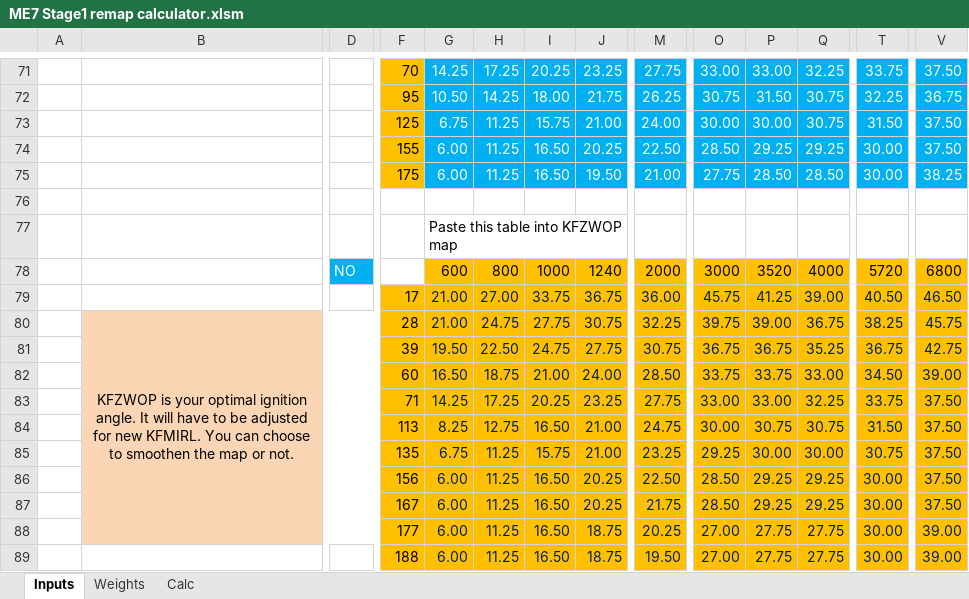
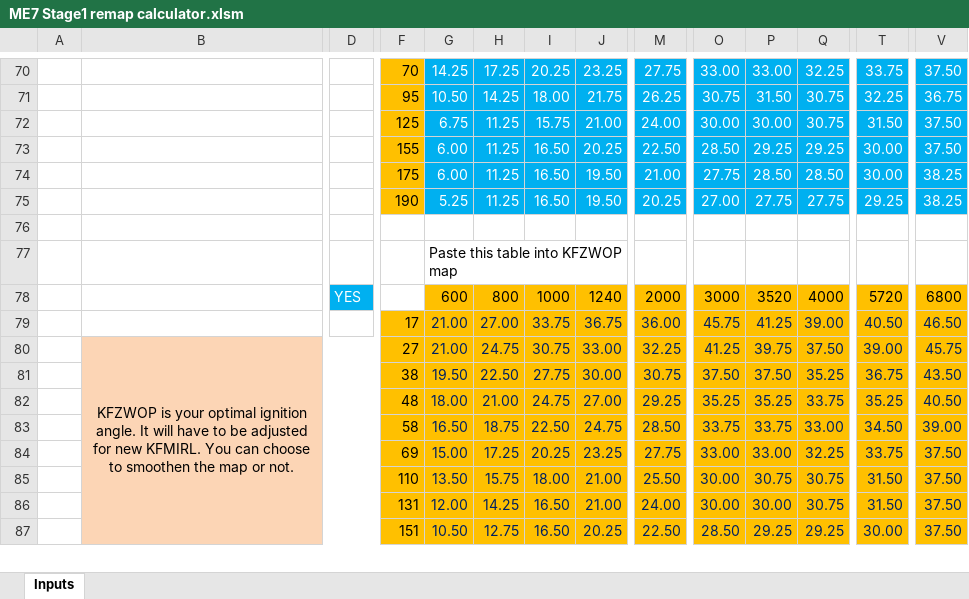
Before and after one commit to Lechugamax/ME7Stage1helper, an Excel workbook: ME7 Stage1 remap calculator.xlsm, sheet Inputs, drawn as a sheet; only a part is shown, gaps mark what is left out; values as stored, in another font and other column widths than the file's, no borders; charts and pictures and conditional formats not drawn; removed rows and columns are numbered as before the commit, all else as after; rows hold the shown columns only; the diff covers the shown part only; the diff names each change by its address in the sheet, - before the commit and + after, or states it on an @@ line.

Commit message:
Add files via upload
Fixes to KFZWOP calculations and cosmetic changes

```diff
--- a/ME7 Stage1 remap calculator.xlsm (sheet Inputs)
+++ b/ME7 Stage1 remap calculator.xlsm (sheet Inputs)
@@ sheet tab hidden: Weights @@
@@ sheet tab hidden: Calc @@
+row 75:  |  |  | 190 | 5.25 | 11.25 | 16.50 | 19.50 | 20.25 | 27.00 | 27.75 | 27.75 | 29.25 | 38.25
-D78: NO
+D78: YES
-row 80:  | KFZWOP is your optimal ignition angle. It will have to be adjusted for new KFMIRL. You can choose to smoothen the map or not. |  | 28 | 21.00 | 24.75 | 27.75 | 30.75 | 32.25 | 39.75 | 39.00 | 36.75 | 38.25 | 45.75
+row 80:  | KFZWOP is your optimal ignition angle. It will have to be adjusted for new KFMIRL. You can choose to smoothen the map or not. |  | 27 | 21.00 | 24.75 | 30.75 | 33.00 | 32.25 | 41.25 | 39.75 | 37.50 | 39.00 | 45.75
-F81: 39
+F81: 38
-I81: 24.75
+I81: 27.75
-J81: 27.75
+J81: 30.00
-O81: 36.75
+O81: 37.50
-P81: 36.75
+P81: 37.50
-V81: 42.75
+V81: 43.50
+row 82:  |  |  | 48 | 18.00 | 21.00 | 24.75 | 27.00 | 29.25 | 35.25 | 35.25 | 33.75 | 35.25 | 40.50
-F83: 60
+F83: 58
-I83: 21.00
+I83: 22.50
-J83: 24.00
+J83: 24.75
-F84: 71
+F84: 69
-G84: 14.25
+G84: 15.00
-row 84:  |  |  | 113 | 8.25 | 12.75 | 16.50 | 21.00 | 24.75 | 30.00 | 30.75 | 30.75 | 31.50 | 37.50
+row 85:  |  |  | 110 | 13.50 | 15.75 | 18.00 | 21.00 | 25.50 | 30.00 | 30.75 | 30.75 | 31.50 | 37.50
-F86: 135
+F86: 131
-G86: 6.75
+G86: 12.00
-H86: 11.25
+H86: 14.25
-I86: 15.75
+I86: 16.50
-M86: 23.25
+M86: 24.00
-O86: 29.25
+O86: 30.00
-Q86: 30.00
+Q86: 30.75
-T86: 30.75
+T86: 31.50
-F87: 156
+F87: 151
-G87: 6.00
+G87: 10.50
-H87: 11.25
+H87: 12.75
-row 87:  |  |  | 167 | 6.00 | 11.25 | 16.50 | 20.25 | 21.75 | 28.50 | 29.25 | 29.25 | 30.00 | 37.50
-row 88:  |  |  | 177 | 6.00 | 11.25 | 16.50 | 18.75 | 20.25 | 27.00 | 27.75 | 27.75 | 30.00 | 39.00
-row 89:  |  |  | 188 | 6.00 | 11.25 | 16.50 | 18.75 | 19.50 | 27.00 | 27.75 | 27.75 | 30.00 | 39.00
```
Also changed, not shown: 37 added rows, 36 removed rows and 11 edited cells elsewhere in this sheet, formulas that keep their value, charts or pictures.
